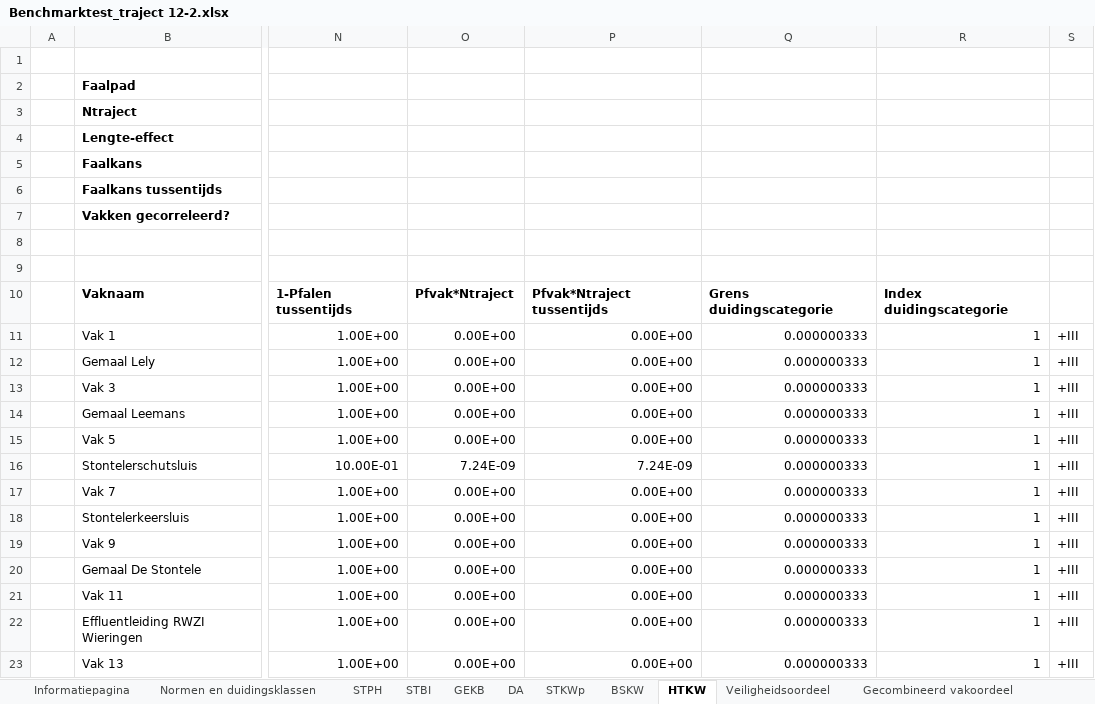
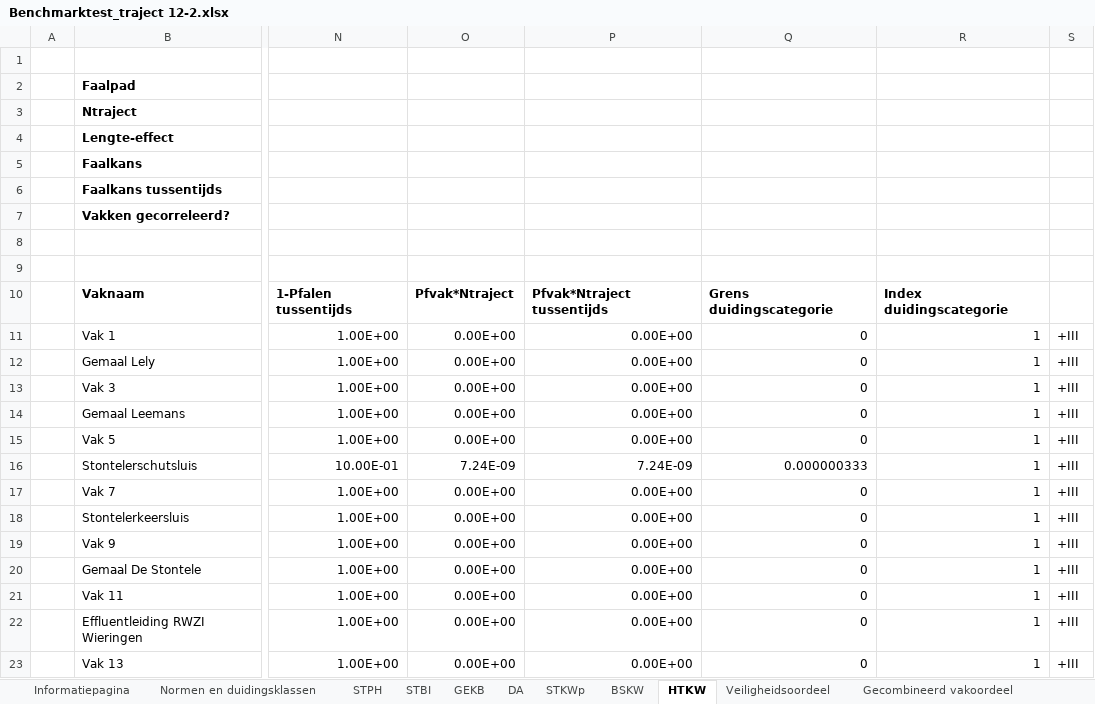
Before and after one commit to Deltares/wbi-assemblage-rekenkern, an Excel workbook: benchmarktests/testdefinitions/Benchmarktest_traject 12-2.xlsx, sheet HTKW, drawn as a sheet; only a part is shown, gaps mark what is left out; values as stored, in another font and other column widths than the file's, no borders; conditional formats not drawn; the diff names each change by its address in the sheet, - before the commit and + after, or states it on an @@ line.

```diff
--- a/benchmarktests/testdefinitions/Benchmarktest_traject 12-2.xlsx (sheet HTKW)
+++ b/benchmarktests/testdefinitions/Benchmarktest_traject 12-2.xlsx (sheet HTKW)
-Q11:Q15: 0.000000333
+Q11:Q15: 0
-Q17:Q23: 0.000000333
+Q17:Q23: 0
```
Also changed, not shown: sheet BSKW, sheet STKWp, sheet GEKB, sheet DA, formulas that keep their value, benchmarktests/testdefinitions/Benchmarktest_traject 13-2.xlsx, benchmarktests/testdefinitions/Benchmarktest_traject 13-3.xlsx, 15 other files.
